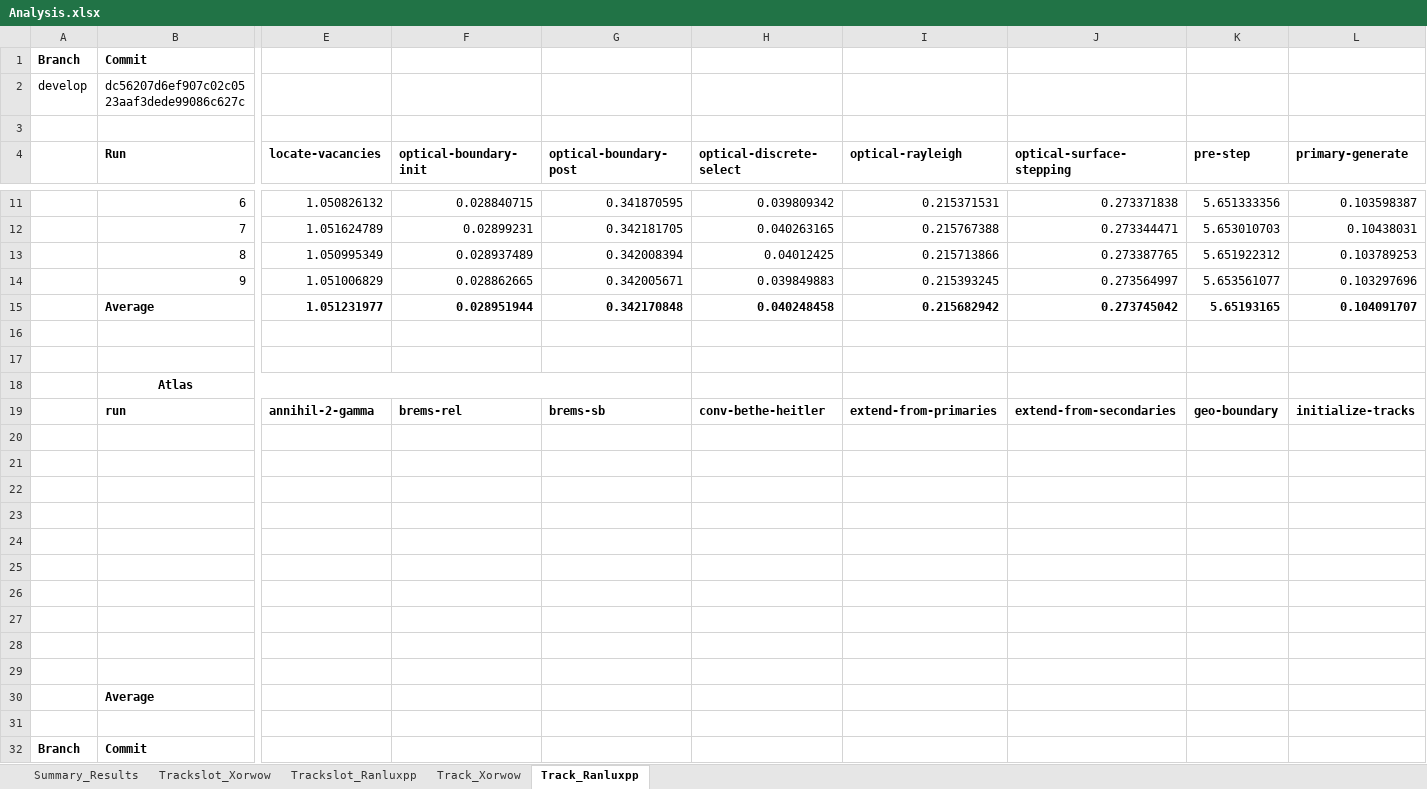
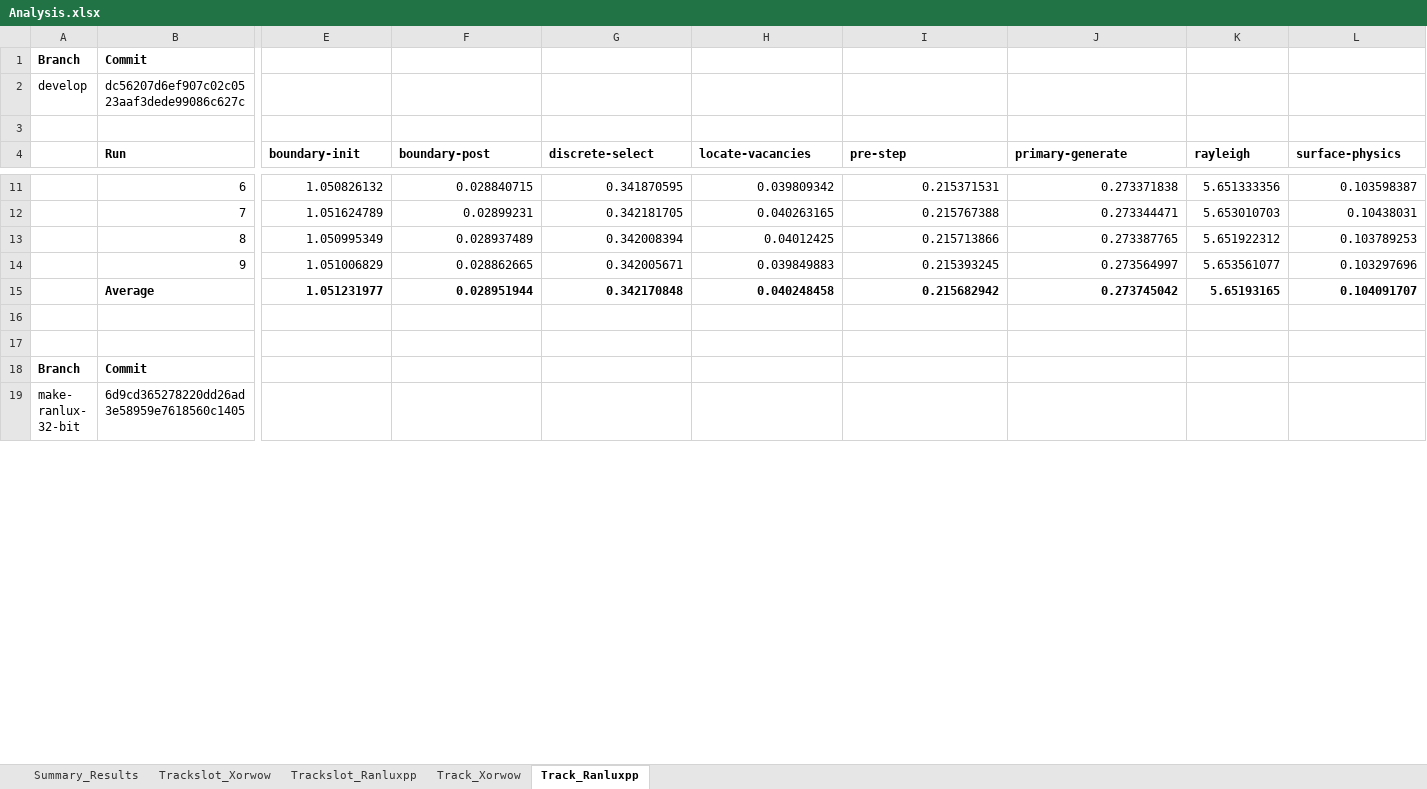
Before and after one commit to davidsgr/celer_analysis, an Excel workbook: Analysis.xlsx, sheet Track_Ranluxpp, drawn as a sheet; only a part is shown, gaps mark what is left out; the shorter side is filled out with more unchanged rows; values as stored, in another font and other column widths than the file's, no borders; removed rows and columns are numbered as before the commit, all else as after; rows hold the shown columns only; the diff covers the shown part only; the diff names each change by its address in the sheet, - before the commit and + after, or states it on an @@ line.

```diff
--- a/Analysis.xlsx (sheet Track_Ranluxpp)
+++ b/Analysis.xlsx (sheet Track_Ranluxpp)
-E4: locate-vacancies
+E4: boundary-init
-F4: optical-boundary-init
+F4: boundary-post
-G4: optical-boundary-post
+G4: discrete-select
-H4: optical-discrete-select
+H4: locate-vacancies
-I4: optical-rayleigh
+I4: pre-step
-J4: optical-surface-stepping
+J4: primary-generate
-K4: pre-step
+K4: rayleigh
-L4: primary-generate
+L4: surface-physics
-row 17: (empty)
-row 18:  | Atlas
-row 19:  | run | annihil-2-gamma | brems-rel | brems-sb | conv-bethe-heitler | extend-from-primaries | extend-from-secondaries | geo-boundary | initialize-tracks
-row 20: (empty)
-row 21: (empty)
-row 22: (empty)
-row 23: (empty)
-row 24: (empty)
-row 25: (empty)
-row 26: (empty)
-row 27: (empty)
-row 28: (empty)
-row 29: (empty)
-row 30:  | Average
```
Also changed, not shown: 26 added rows elsewhere in this sheet, sheet Summary_Results, sheet Track_Xorwow, sheet Trackslot_Xorwow, sheet Trackslot_Ranluxpp.
